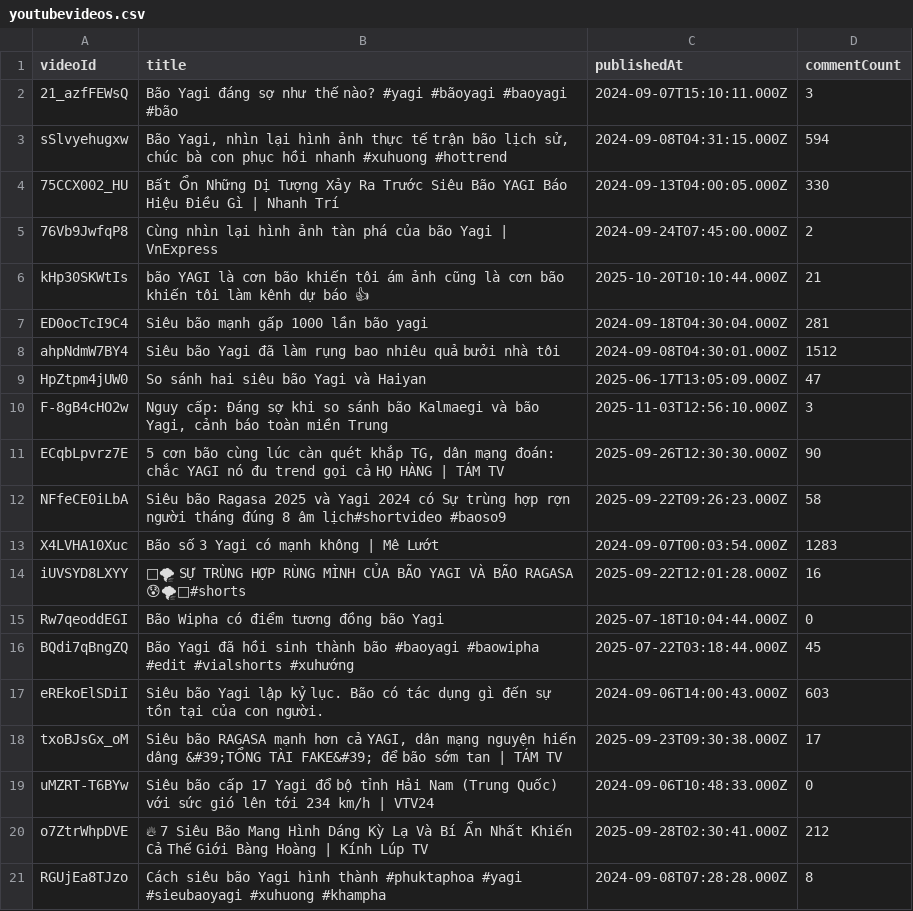
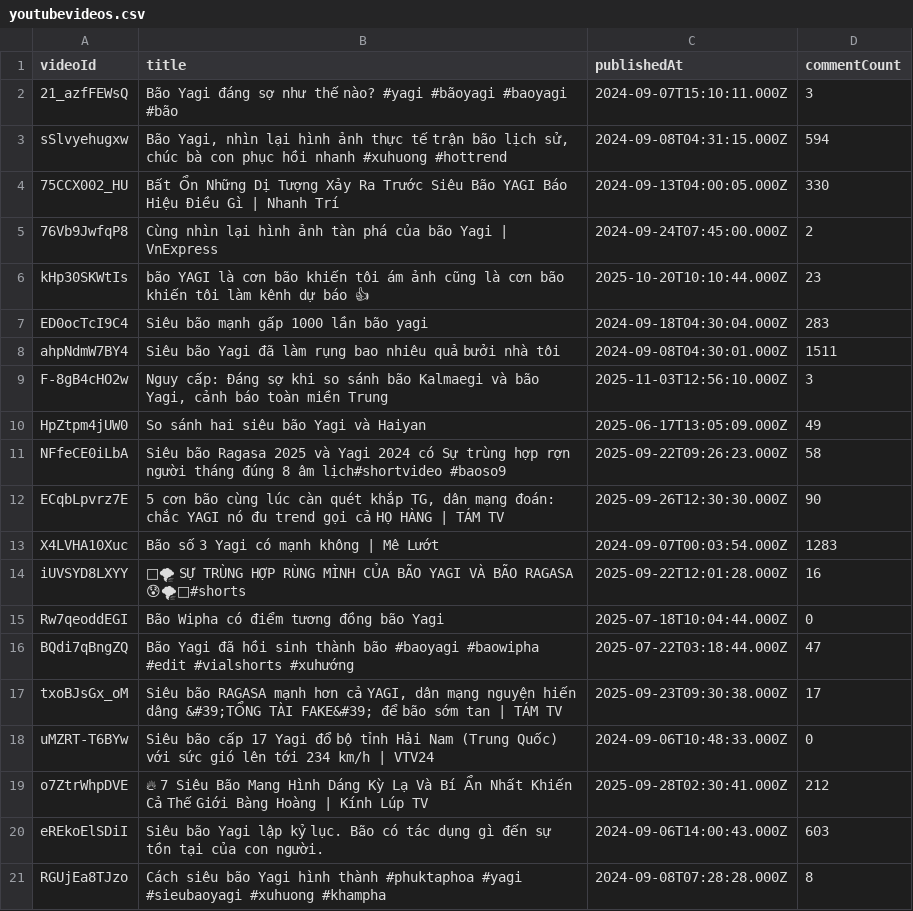
Before and after one commit to bestt2110/OOP_Project_G16_2025.1, a CSV file: youtubevideos.csv, drawn as a sheet.

Commit message:
Update likeCount for youtube comments

```diff
--- a/youtubevideos.csv
+++ b/youtubevideos.csv
@@ -5,9 +5,9 @@
 "76Vb9JwfqP8","Cùng nhìn lại hình ảnh tàn phá của bão Yagi | VnExpress","2024-09-24T07:45:00.000Z","2"
-"kHp30SKWtIs","bão YAGI là cơn bão khiến tôi ám ảnh cũng là cơn bão khiến tôi làm kênh dự báo 👍","2025-10-20T10:10:44.000Z","21"
-"ED0ocTcI9C4","Siêu bão mạnh gấp 1000 lần bão yagi","2024-09-18T04:30:04.000Z","281"
-"ahpNdmW7BY4","Siêu bão Yagi đã làm rụng bao nhiêu quả bưởi nhà tôi","2024-09-08T04:30:01.000Z","1512"
-"HpZtpm4jUW0","So sánh hai siêu bão Yagi và Haiyan","2025-06-17T13:05:09.000Z","47"
+"kHp30SKWtIs","bão YAGI là cơn bão khiến tôi ám ảnh cũng là cơn bão khiến tôi làm kênh dự báo 👍","2025-10-20T10:10:44.000Z","23"
+"ED0ocTcI9C4","Siêu bão mạnh gấp 1000 lần bão yagi","2024-09-18T04:30:04.000Z","283"
+"ahpNdmW7BY4","Siêu bão Yagi đã làm rụng bao nhiêu quả bưởi nhà tôi","2024-09-08T04:30:01.000Z","1511"
 "F-8gB4cHO2w","Nguy cấp: Đáng sợ khi so sánh bão Kalmaegi và bão Yagi, cảnh báo toàn miền Trung","2025-11-03T12:56:10.000Z","3"
+"HpZtpm4jUW0","So sánh hai siêu bão Yagi và Haiyan","2025-06-17T13:05:09.000Z","49"
+"NFfeCE0iLbA","Siêu bão Ragasa 2025 và Yagi 2024 có Sự trùng hợp rợn người tháng đúng 8 âm lịch#shortvideo #baoso9","2025-09-22T09:26:23.000Z","58"
 "ECqbLpvrz7E","5 cơn bão cùng lúc càn quét khắp TG, dân mạng đoán: chắc YAGI nó đu trend gọi cả HỌ HÀNG | TÁM TV","2025-09-26T12:30:30.000Z","90"
-"NFfeCE0iLbA","Siêu bão Ragasa 2025 và Yagi 2024 có Sự trùng hợp rợn người tháng đúng 8 âm lịch#shortvideo #baoso9","2025-09-22T09:26:23.000Z","58"
 "X4LVHA10Xuc","Bão số 3 Yagi có mạnh không | Mê Lướt","2024-09-07T00:03:54.000Z","1283"
@@ -15,4 +15,3 @@
 "Rw7qeoddEGI","Bão Wipha có điểm tương đồng bão Yagi","2025-07-18T10:04:44.000Z","0"
-"BQdi7qBngZQ","Bão Yagi đã hồi sinh thành bão #baoyagi #baowipha #edit #vialshorts #xuhướng","2025-07-22T03:18:44.000Z","45"
-"eREkoElSDiI","Siêu bão Yagi lập kỷ lục. Bão có tác dụng gì đến sự tồn tại của con người.","2024-09-06T14:00:43.000Z","603"
+"BQdi7qBngZQ","Bão Yagi đã hồi sinh thành bão #baoyagi #baowipha #edit #vialshorts #xuhướng","2025-07-22T03:18:44.000Z","47"
 "txoBJsGx_oM","Siêu bão RAGASA mạnh hơn cả YAGI, dân mạng nguyện hiến dâng &#39;TỔNG TÀI FAKE&#39; để bão sớm tan | TÁM TV","2025-09-23T09:30:38.000Z","17"
@@ -20,2 +19,3 @@
 "o7ZtrWhpDVE","🔥 7 Siêu Bão Mang Hình Dáng Kỳ Lạ Và Bí Ẩn Nhất Khiến Cả Thế Giới Bàng Hoàng | Kính Lúp TV","2025-09-28T02:30:41.000Z","212"
+"eREkoElSDiI","Siêu bão Yagi lập kỷ lục. Bão có tác dụng gì đến sự tồn tại của con người.","2024-09-06T14:00:43.000Z","603"
 "RGUjEa8TJzo","Cách siêu bão Yagi hình thành #phuktaphoa #yagi #sieubaoyagi #xuhuong #khampha","2024-09-08T07:28:28.000Z","8"
```
Also changed, not shown: 4 other files.
